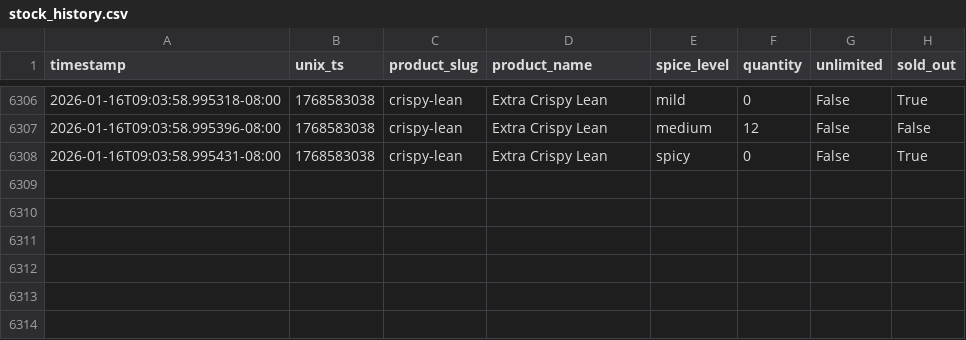
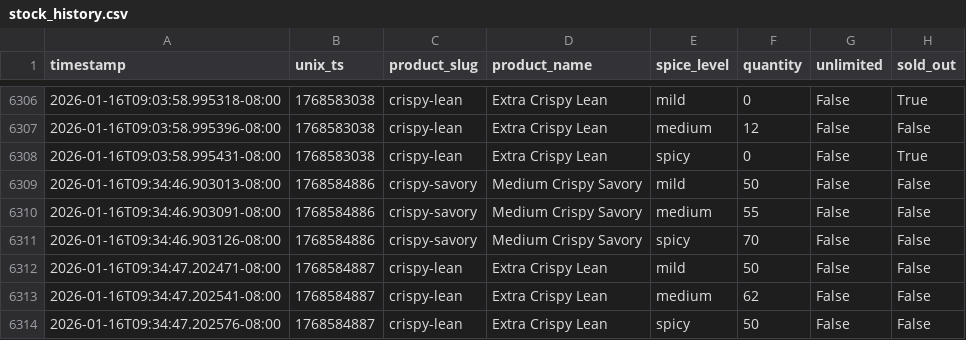
Before and after one commit to fishmanlol/psychkosjerky, a CSV file: stock_history.csv, drawn as a sheet; only a part is shown, gaps mark what is left out.

```diff
--- a/stock_history.csv
+++ b/stock_history.csv
@@ -6308 +6308,7 @@ timestamp,unix_ts,product_slug,product_name,spice_level,quantity,unlimited,sold_
 2026-01-16T09:03:58.995431-08:00,1768583038,crispy-lean,Extra Crispy Lean,spicy,0,False,True
+2026-01-16T09:34:46.903013-08:00,1768584886,crispy-savory,Medium Crispy Savory,mild,50,False,False
+2026-01-16T09:34:46.903091-08:00,1768584886,crispy-savory,Medium Crispy Savory,medium,55,False,False
+2026-01-16T09:34:46.903126-08:00,1768584886,crispy-savory,Medium Crispy Savory,spicy,70,False,False
+2026-01-16T09:34:47.202471-08:00,1768584887,crispy-lean,Extra Crispy Lean,mild,50,False,False
+2026-01-16T09:34:47.202541-08:00,1768584887,crispy-lean,Extra Crispy Lean,medium,62,False,False
+2026-01-16T09:34:47.202576-08:00,1768584887,crispy-lean,Extra Crispy Lean,spicy,50,False,False
```
Also changed, not shown: 1 other file.
